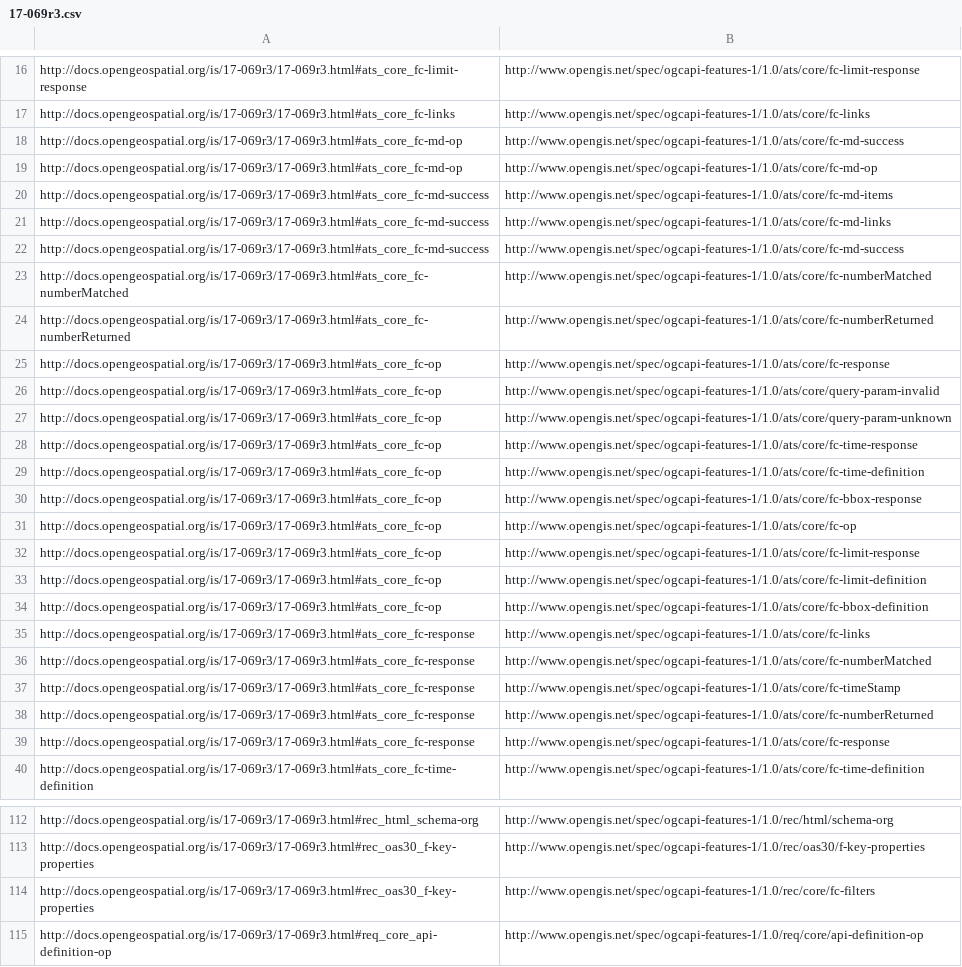
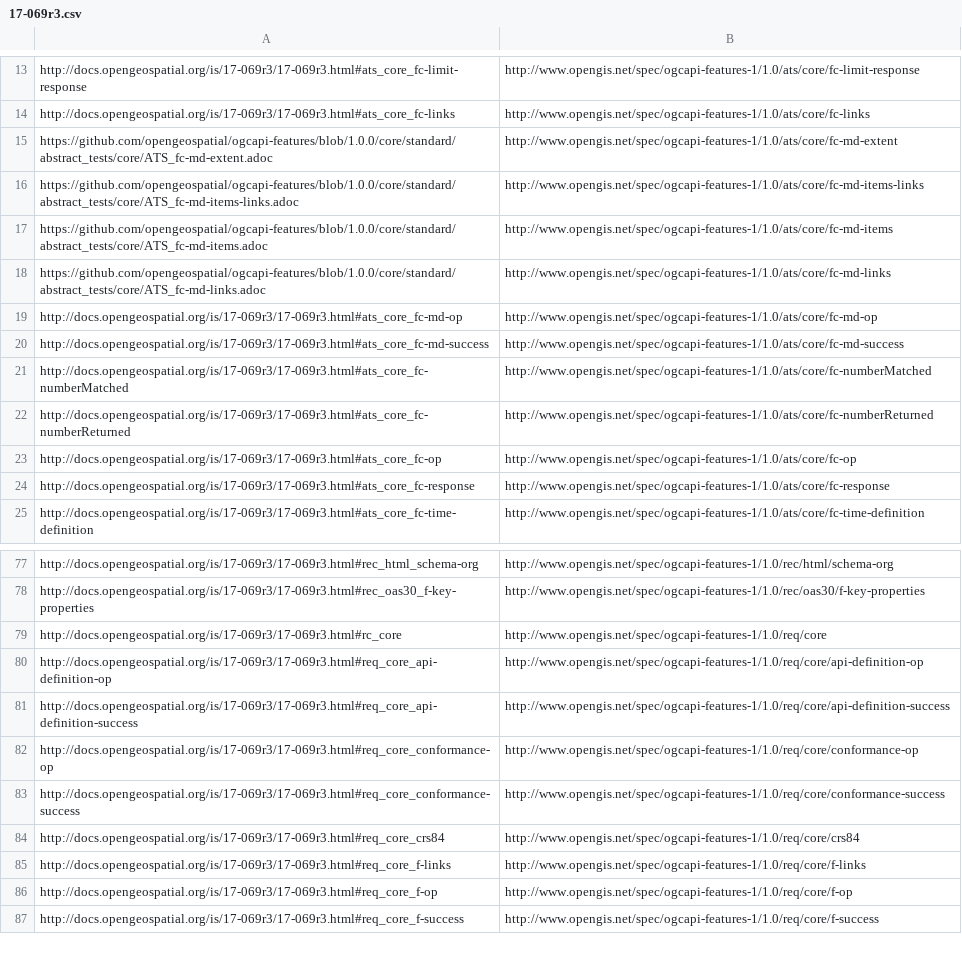
Before and after one commit to opengeospatial/ogcapi-features, a CSV file: specification-elements/17-069r3.csv, drawn as a sheet; only a part is shown, gaps mark what is left out; the shorter side is filled out with more unchanged rows; the diff covers the shown part only.

Commit message:
Update mapping between spec URIs and spec elements
I did the following changes:

* several spec URIs had multiple mappings, I have deleted all the incorrect ones
* the spec URIs for the conformance classes have been missing and have been added
* I noticed four test cases which are not included in the current spec document (two are mentioned, but not included), I have added them and added links to the test case in the GitHub repository

I also noticed the following other issues:

* The test cases use `.../ats/{confClassId}/{testCaseId}` while the conformance classes use `.../conf/{confClassId}`. I checked the rules for specification elements and noticed that we should have used `.../conf/{confClassId}/{testCaseId}` for the test cases.
* For the OAS 3.0 conformance class we use `oas3` for the id, but everywhere else we use `oas30` (requirements classes, normative statements, test cases).

My proposal is to fix all these issues in 1.0.1 (whenever we will work on it) and continue to support the then deprecated URIs (e.g. the `ats` and `oas3` URIs). We would then also redirect the URIs of the four missing test cases when the test cases have anchors in the document.

```diff
--- a/specification-elements/17-069r3.csv
+++ b/specification-elements/17-069r3.csv
@@ -17,6 +14,7 @@ http://docs.opengeospatial.org/is/17-069r3/17-069r3.html#ats_core_fc-limit-respo
 http://docs.opengeospatial.org/is/17-069r3/17-069r3.html#ats_core_fc-links,http://www.opengis.net/spec/ogcapi-features-1/1.0/ats/core/fc-links
-http://docs.opengeospatial.org/is/17-069r3/17-069r3.html#ats_core_fc-md-op,http://www.opengis.net/spec/ogcapi-features-1/1.0/ats/core/fc-md-success
+https://github.com/opengeospatial/ogcapi-features/blob/1.0.0/core/standard/abstract_tests/core/ATS_fc-md-extent.adoc,http://www.opengis.net/spec/ogcapi-features-1/1.0/ats/core/fc-md-extent
+https://github.com/opengeospatial/ogcapi-features/blob/1.0.0/core/standard/abstract_tests/core/ATS_fc-md-items-links.adoc,http://www.opengis.net/spec/ogcapi-features-1/1.0/ats/core/fc-md-items-links
+https://github.com/opengeospatial/ogcapi-features/blob/1.0.0/core/standard/abstract_tests/core/ATS_fc-md-items.adoc,http://www.opengis.net/spec/ogcapi-features-1/1.0/ats/core/fc-md-items
+https://github.com/opengeospatial/ogcapi-features/blob/1.0.0/core/standard/abstract_tests/core/ATS_fc-md-links.adoc,http://www.opengis.net/spec/ogcapi-features-1/1.0/ats/core/fc-md-links
 http://docs.opengeospatial.org/is/17-069r3/17-069r3.html#ats_core_fc-md-op,http://www.opengis.net/spec/ogcapi-features-1/1.0/ats/core/fc-md-op
-http://docs.opengeospatial.org/is/17-069r3/17-069r3.html#ats_core_fc-md-success,http://www.opengis.net/spec/ogcapi-features-1/1.0/ats/core/fc-md-items
-http://docs.opengeospatial.org/is/17-069r3/17-069r3.html#ats_core_fc-md-success,http://www.opengis.net/spec/ogcapi-features-1/1.0/ats/core/fc-md-links
 http://docs.opengeospatial.org/is/17-069r3/17-069r3.html#ats_core_fc-md-success,http://www.opengis.net/spec/ogcapi-features-1/1.0/ats/core/fc-md-success
@@ -24,16 +22,3 @@ http://docs.opengeospatial.org/is/17-069r3/17-069r3.html#ats_core_fc-numberMatch
 http://docs.opengeospatial.org/is/17-069r3/17-069r3.html#ats_core_fc-numberReturned,http://www.opengis.net/spec/ogcapi-features-1/1.0/ats/core/fc-numberReturned
-http://docs.opengeospatial.org/is/17-069r3/17-069r3.html#ats_core_fc-op,http://www.opengis.net/spec/ogcapi-features-1/1.0/ats/core/fc-response
-http://docs.opengeospatial.org/is/17-069r3/17-069r3.html#ats_core_fc-op,http://www.opengis.net/spec/ogcapi-features-1/1.0/ats/core/query-param-invalid
-http://docs.opengeospatial.org/is/17-069r3/17-069r3.html#ats_core_fc-op,http://www.opengis.net/spec/ogcapi-features-1/1.0/ats/core/query-param-unknown
-http://docs.opengeospatial.org/is/17-069r3/17-069r3.html#ats_core_fc-op,http://www.opengis.net/spec/ogcapi-features-1/1.0/ats/core/fc-time-response
-http://docs.opengeospatial.org/is/17-069r3/17-069r3.html#ats_core_fc-op,http://www.opengis.net/spec/ogcapi-features-1/1.0/ats/core/fc-time-definition
-http://docs.opengeospatial.org/is/17-069r3/17-069r3.html#ats_core_fc-op,http://www.opengis.net/spec/ogcapi-features-1/1.0/ats/core/fc-bbox-response
 http://docs.opengeospatial.org/is/17-069r3/17-069r3.html#ats_core_fc-op,http://www.opengis.net/spec/ogcapi-features-1/1.0/ats/core/fc-op
-http://docs.opengeospatial.org/is/17-069r3/17-069r3.html#ats_core_fc-op,http://www.opengis.net/spec/ogcapi-features-1/1.0/ats/core/fc-limit-response
-http://docs.opengeospatial.org/is/17-069r3/17-069r3.html#ats_core_fc-op,http://www.opengis.net/spec/ogcapi-features-1/1.0/ats/core/fc-limit-definition
-http://docs.opengeospatial.org/is/17-069r3/17-069r3.html#ats_core_fc-op,http://www.opengis.net/spec/ogcapi-features-1/1.0/ats/core/fc-bbox-definition
-http://docs.opengeospatial.org/is/17-069r3/17-069r3.html#ats_core_fc-response,http://www.opengis.net/spec/ogcapi-features-1/1.0/ats/core/fc-links
-http://docs.opengeospatial.org/is/17-069r3/17-069r3.html#ats_core_fc-response,http://www.opengis.net/spec/ogcapi-features-1/1.0/ats/core/fc-numberMatched
-http://docs.opengeospatial.org/is/17-069r3/17-069r3.html#ats_core_fc-response,http://www.opengis.net/spec/ogcapi-features-1/1.0/ats/core/fc-timeStamp
-http://docs.opengeospatial.org/is/17-069r3/17-069r3.html#ats_core_fc-response,http://www.opengis.net/spec/ogcapi-features-1/1.0/ats/core/fc-numberReturned
 http://docs.opengeospatial.org/is/17-069r3/17-069r3.html#ats_core_fc-response,http://www.opengis.net/spec/ogcapi-features-1/1.0/ats/core/fc-response
@@ -113,3 +78,3 @@ http://docs.opengeospatial.org/is/17-069r3/17-069r3.html#rec_html_schema-org,htt
 http://docs.opengeospatial.org/is/17-069r3/17-069r3.html#rec_oas30_f-key-properties,http://www.opengis.net/spec/ogcapi-features-1/1.0/rec/oas30/f-key-properties
-http://docs.opengeospatial.org/is/17-069r3/17-069r3.html#rec_oas30_f-key-properties,http://www.opengis.net/spec/ogcapi-features-1/1.0/rec/core/fc-filters
+http://docs.opengeospatial.org/is/17-069r3/17-069r3.html#rc_core,http://www.opengis.net/spec/ogcapi-features-1/1.0/req/core
 http://docs.opengeospatial.org/is/17-069r3/17-069r3.html#req_core_api-definition-op,http://www.opengis.net/spec/ogcapi-features-1/1.0/req/core/api-definition-op
```
Also changed, not shown: 5 added rows, 30 removed rows, 2 moved rows and 8 edited cells elsewhere in this file.
